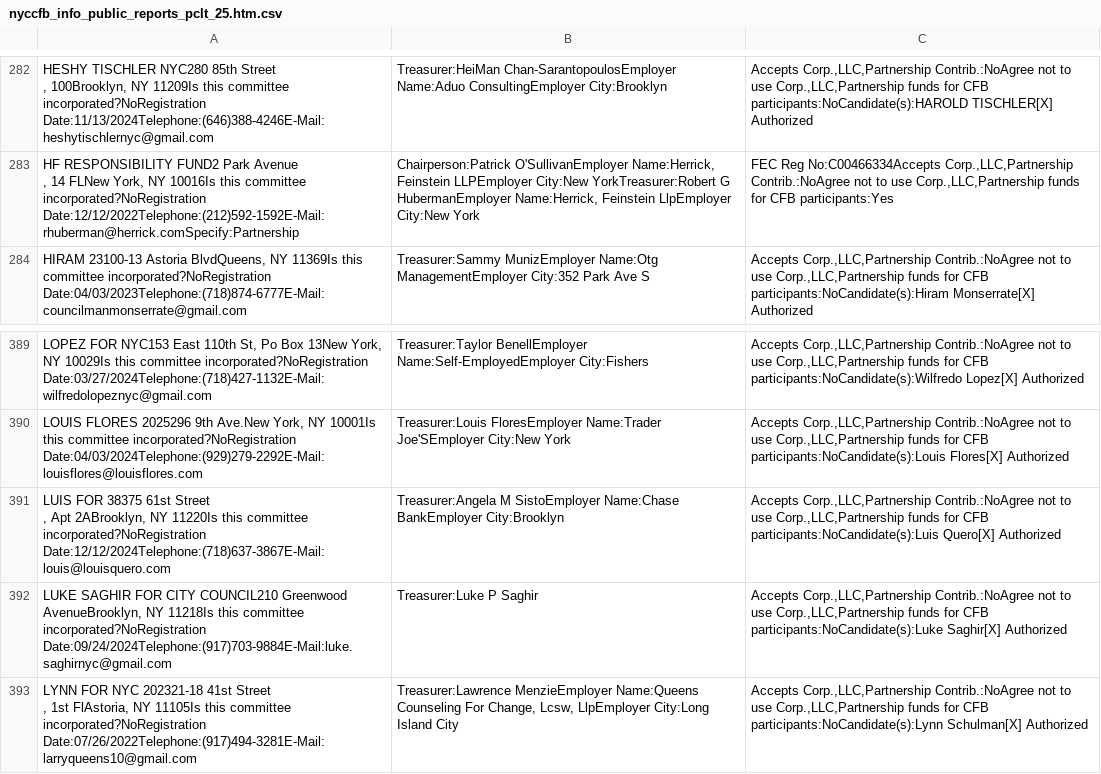
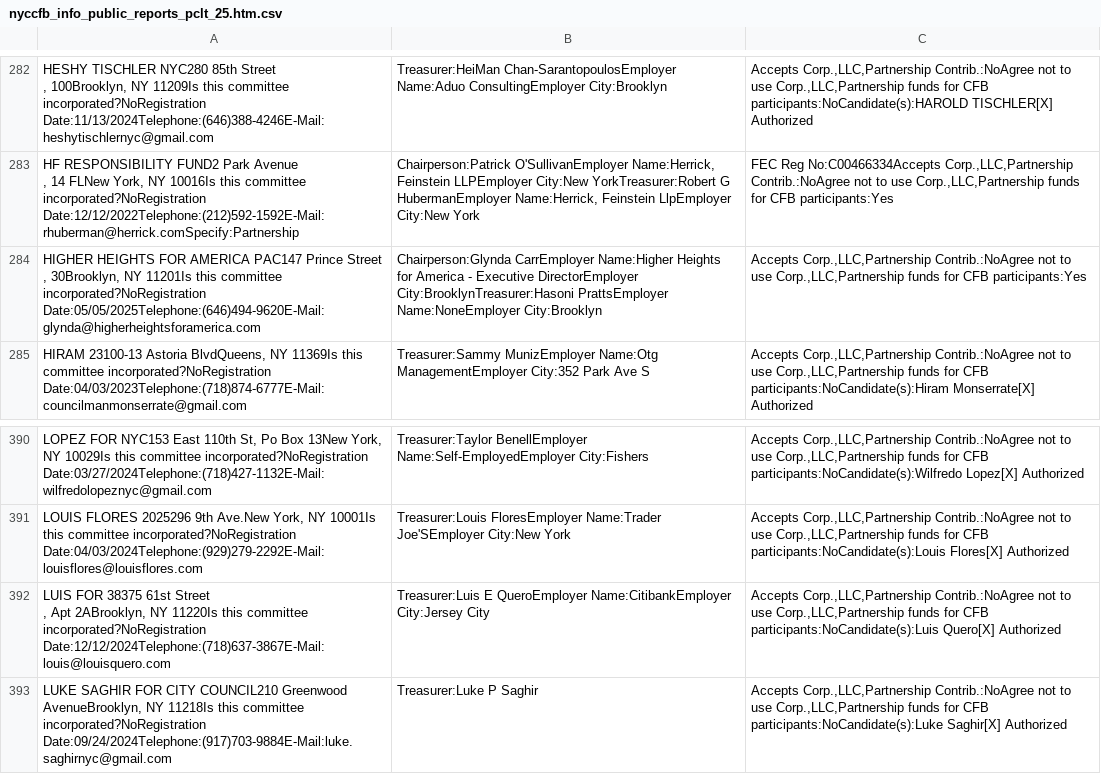
Before and after one commit to fedex1/campaign-tracker, a CSV file: nyccfb_info_public_reports_pclt_25.htm.csv, drawn as a sheet; only a part is shown, gaps mark what is left out; the shorter side is filled out with more unchanged rows.

```diff
--- a/nyccfb_info_public_reports_pclt_25.htm.csv
+++ b/nyccfb_info_public_reports_pclt_25.htm.csv
@@ -436,2 +436,4 @@
 ,  14 FLNew York, NY 10016Is this committee incorporated?NoRegistration Date:12/12/2022Telephone:(212)592-1592E-Mail:rhuberman@herrick.comSpecify:Partnership","Chairperson:Patrick  O'SullivanEmployer Name:Herrick, Feinstein LLPEmployer City:New YorkTreasurer:Robert G HubermanEmployer Name:Herrick, Feinstein LlpEmployer City:New York","FEC Reg No:C00466334Accepts Corp.,LLC,Partnership Contrib.:NoAgree not to use Corp.,LLC,Partnership funds for CFB participants:Yes"
+"HIGHER HEIGHTS FOR AMERICA PAC147  Prince Street
+,  30Brooklyn, NY 11201Is this committee incorporated?NoRegistration Date:05/05/2025Telephone:(646)494-9620E-Mail:glynda@higherheightsforamerica.com",Chairperson:Glynda  CarrEmployer Name:Higher Heights for America - Executive DirectorEmployer City:BrooklynTreasurer:Hasoni  PrattsEmployer Name:NoneEmployer City:Brooklyn,"Accepts Corp.,LLC,Partnership Contrib.:NoAgree not to use Corp.,LLC,Partnership funds for CFB participants:Yes"
 "HIRAM 23100-13  Astoria BlvdQueens, NY 11369Is this committee incorporated?NoRegistration Date:04/03/2023Telephone:(718)874-6777E-Mail:councilmanmonserrate@gmail.com",Treasurer:Sammy  MunizEmployer Name:Otg ManagementEmployer City:352 Park Ave S,"Accepts Corp.,LLC,Partnership Contrib.:NoAgree not to use Corp.,LLC,Partnership funds for CFB participants:NoCandidate(s):Hiram Monserrate[X] Authorized"
@@ -599,4 +601,4 @@
 "LOUIS FLORES 2025296  9th Ave.New York, NY 10001Is this committee incorporated?NoRegistration Date:04/03/2024Telephone:(929)279-2292E-Mail:louisflores@louisflores.com",Treasurer:Louis  FloresEmployer Name:Trader Joe'SEmployer City:New York,"Accepts Corp.,LLC,Partnership Contrib.:NoAgree not to use Corp.,LLC,Partnership funds for CFB participants:NoCandidate(s):Louis Flores[X] Authorized"
-"LUIS FOR 38375  61st Street
-,  Apt 2ABrooklyn, NY 11220Is this committee incorporated?NoRegistration Date:12/12/2024Telephone:(718)637-3867E-Mail:louis@louisquero.com",Treasurer:Angela M SistoEmployer Name:Chase BankEmployer City:Brooklyn,"Accepts Corp.,LLC,Partnership Contrib.:NoAgree not to use Corp.,LLC,Partnership funds for CFB participants:NoCandidate(s):Luis Quero[X] Authorized"
+"LUIS FOR 38375  61st Street
+,  Apt 2ABrooklyn, NY 11220Is this committee incorporated?NoRegistration Date:12/12/2024Telephone:(718)637-3867E-Mail:louis@louisquero.com",Treasurer:Luis E QueroEmployer Name:CitibankEmployer City:Jersey City,"Accepts Corp.,LLC,Partnership Contrib.:NoAgree not to use Corp.,LLC,Partnership funds for CFB participants:NoCandidate(s):Luis Quero[X] Authorized"
 "LUKE SAGHIR FOR CITY COUNCIL210  Greenwood AvenueBrooklyn, NY 11218Is this committee incorporated?NoRegistration Date:09/24/2024Telephone:(917)703-9884E-Mail:luke.saghirnyc@gmail.com",Treasurer:Luke P Saghir,"Accepts Corp.,LLC,Partnership Contrib.:NoAgree not to use Corp.,LLC,Partnership funds for CFB participants:NoCandidate(s):Luke Saghir[X] Authorized"
```
Also changed, not shown: committees.csv, nyccfb_info_public_reports_candidate_25.htm.csv, 1 other file.
